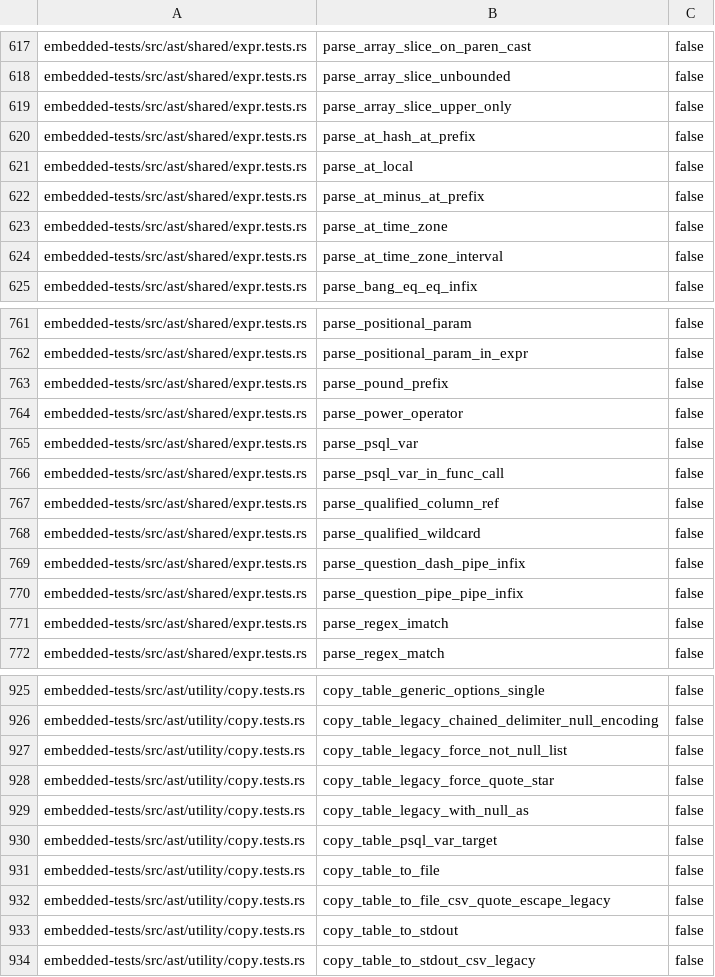
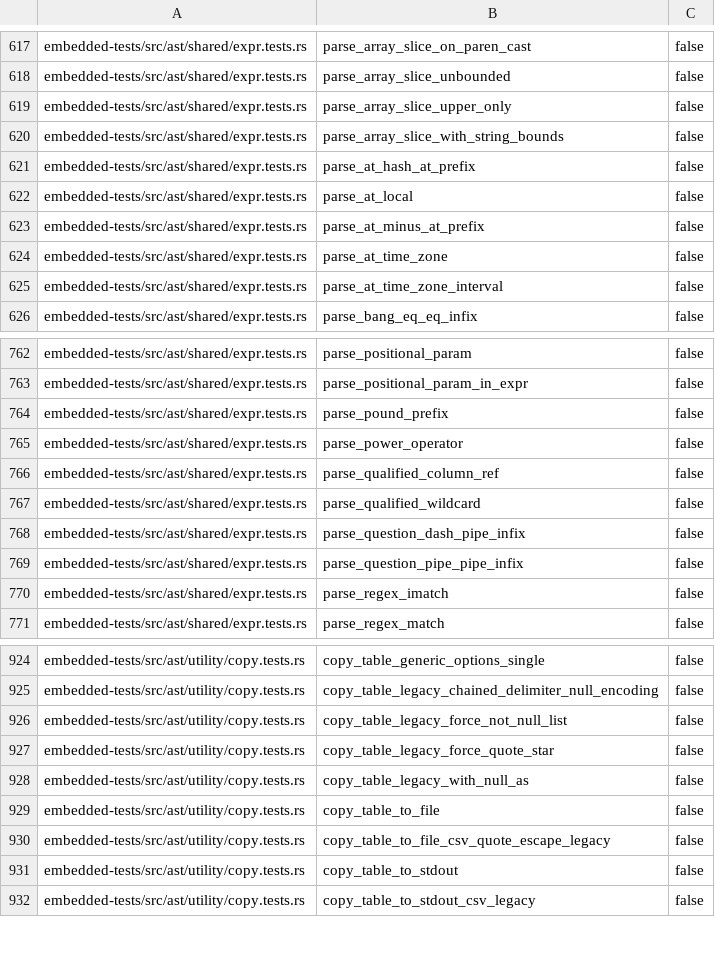
Before and after one commit to freshtonic/pg-sql, a TSV file: embedded-tests/inventory.tsv, drawn as a sheet; only a part is shown, gaps mark what is left out.

```diff
--- a/embedded-tests/inventory.tsv
+++ b/embedded-tests/inventory.tsv
@@ -619,2 +619,3 @@ embedded-tests/src/ast/shared/expr.tests.rs	parse_array_slice_unbounded	false
 embedded-tests/src/ast/shared/expr.tests.rs	parse_array_slice_upper_only	false
+embedded-tests/src/ast/shared/expr.tests.rs	parse_array_slice_with_string_bounds	false
 embedded-tests/src/ast/shared/expr.tests.rs	parse_at_hash_at_prefix	false
@@ -764,4 +765,2 @@ embedded-tests/src/ast/shared/expr.tests.rs	parse_pound_prefix	false
 embedded-tests/src/ast/shared/expr.tests.rs	parse_power_operator	false
-embedded-tests/src/ast/shared/expr.tests.rs	parse_psql_var	false
-embedded-tests/src/ast/shared/expr.tests.rs	parse_psql_var_in_func_call	false
 embedded-tests/src/ast/shared/expr.tests.rs	parse_qualified_column_ref	false
@@ -929,3 +928,2 @@ embedded-tests/src/ast/utility/copy.tests.rs	copy_table_legacy_force_quote_star
 embedded-tests/src/ast/utility/copy.tests.rs	copy_table_legacy_with_null_as	false
-embedded-tests/src/ast/utility/copy.tests.rs	copy_table_psql_var_target	false
 embedded-tests/src/ast/utility/copy.tests.rs	copy_table_to_file	false
```
Also changed, not shown: embedded-tests/reconciliation.tsv, 20 other files.
